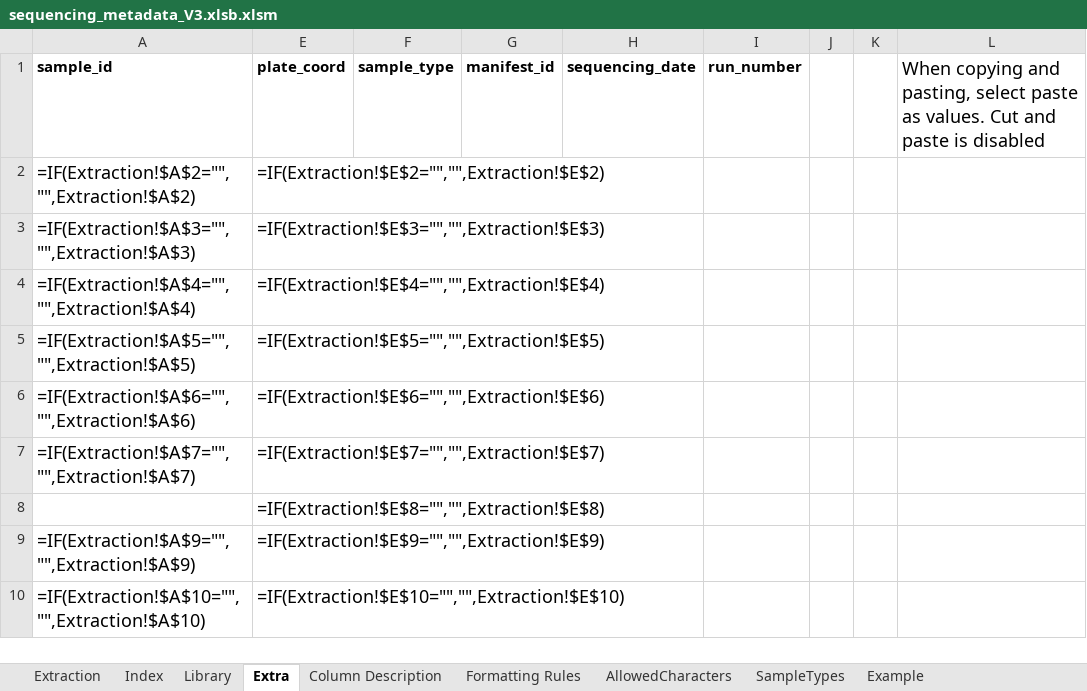
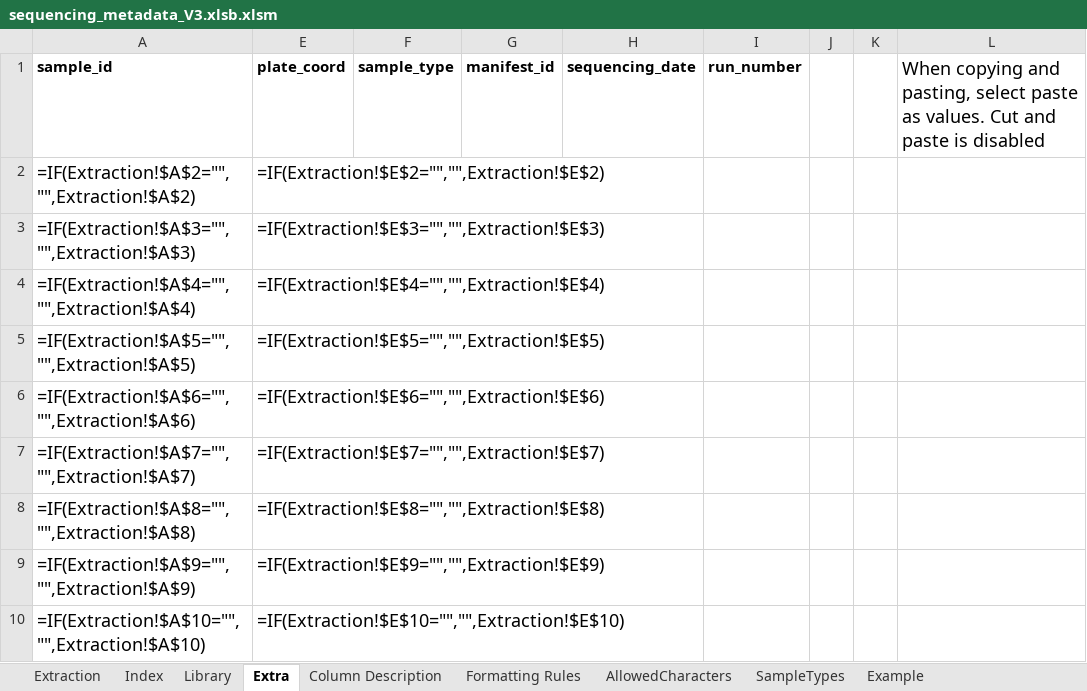
Before and after one commit to PHL-2/MetadataSheet, an Excel workbook: sequencing_metadata_V3.xlsb.xlsm, sheet Extra, drawn as a sheet; only a part is shown; values as stored, in another font and other column widths than the file's, no borders; formulas are shown in place of their values; conditional formats not drawn; the diff names each change by its address in the sheet, - before the commit and + after, or states it on an @@ line.

Commit message:
Update a cell

```diff
--- a/sequencing_metadata_V3.xlsb.xlsm (sheet Extra)
+++ b/sequencing_metadata_V3.xlsb.xlsm (sheet Extra)
-A8 (sample_id): (empty)
+A8 (sample_id): =IF(Extraction!$A$8="","",Extraction!$A$8)
```
